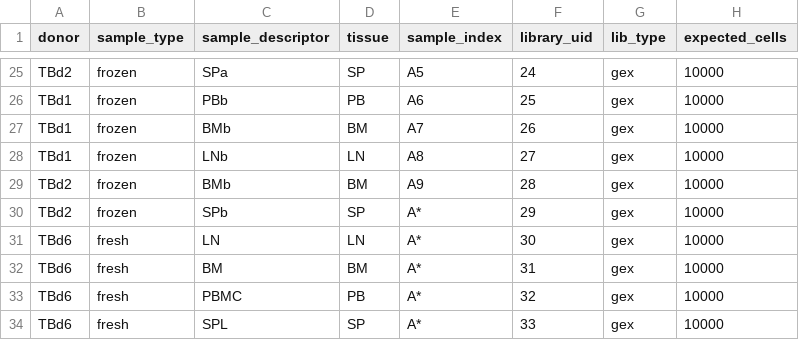
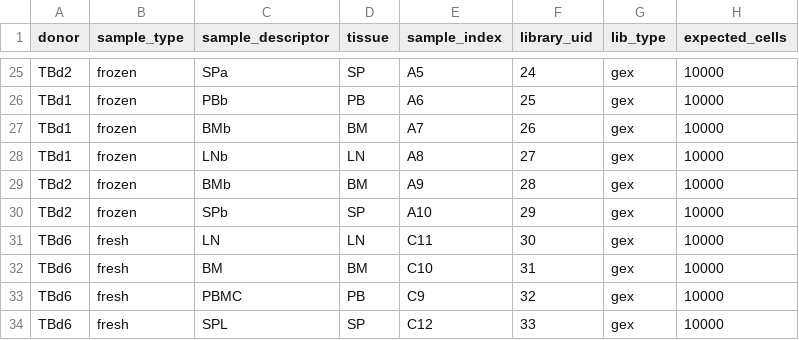
Before and after one commit to michael-swift/Bcell_memory_formation, a TSV file: snakemake_workflow/samplesheets/samplesheet_gex.tsv, drawn as a sheet; only a part is shown, gaps mark what is left out.

Commit message:
added barcodes for certain samples

```diff
--- a/snakemake_workflow/samplesheets/samplesheet_gex.tsv
+++ b/snakemake_workflow/samplesheets/samplesheet_gex.tsv
@@ -29,6 +29,6 @@ TBd1	frozen	LNb	LN	A8	27	gex	10000
 TBd2	frozen	BMb	BM	A9	28	gex	10000
-TBd2	frozen	SPb	SP	A*	29	gex	10000
-TBd6	fresh	LN	LN	A*	30	gex	10000
-TBd6	fresh	BM	BM	A*	31	gex	10000
-TBd6	fresh	PBMC	PB	A*	32	gex	10000
-TBd6	fresh	SPL	SP	A*	33	gex	10000
+TBd2	frozen	SPb	SP	A10	29	gex	10000
+TBd6	fresh	LN	LN	C11	30	gex	10000
+TBd6	fresh	BM	BM	C10	31	gex	10000
+TBd6	fresh	PBMC	PB	C9	32	gex	10000
+TBd6	fresh	SPL	SP	C12	33	gex	10000
```
